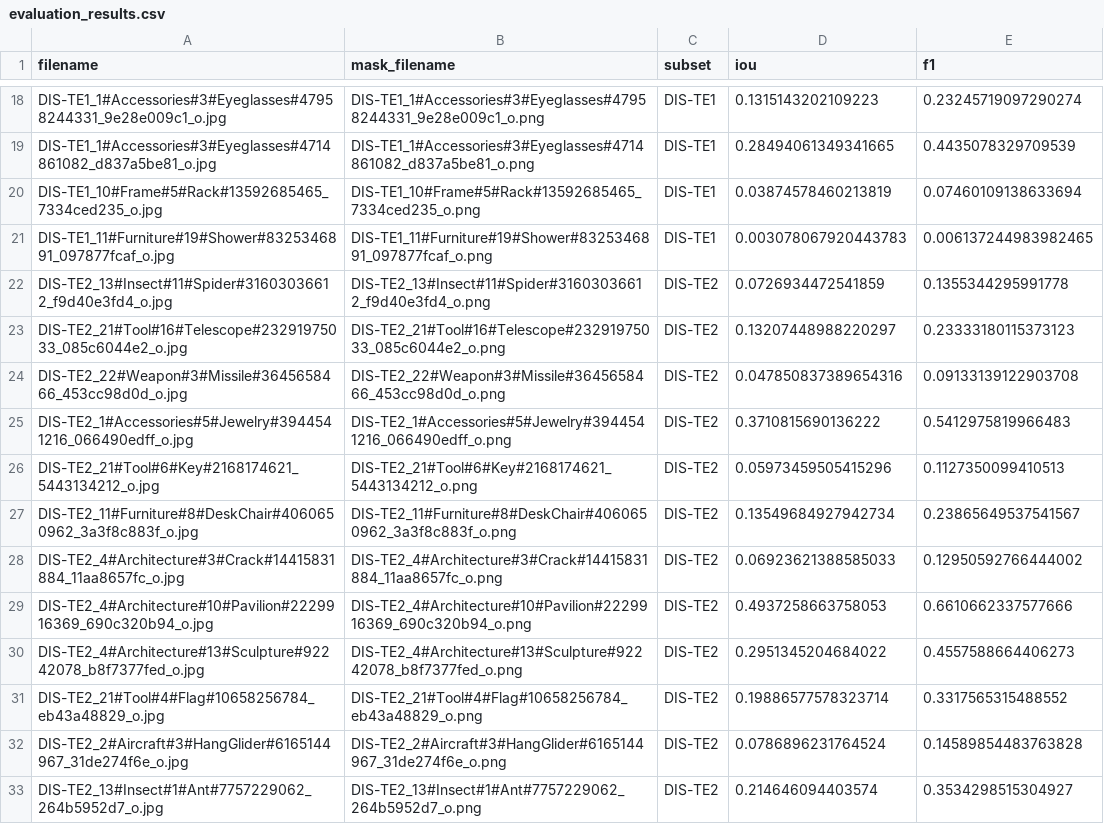
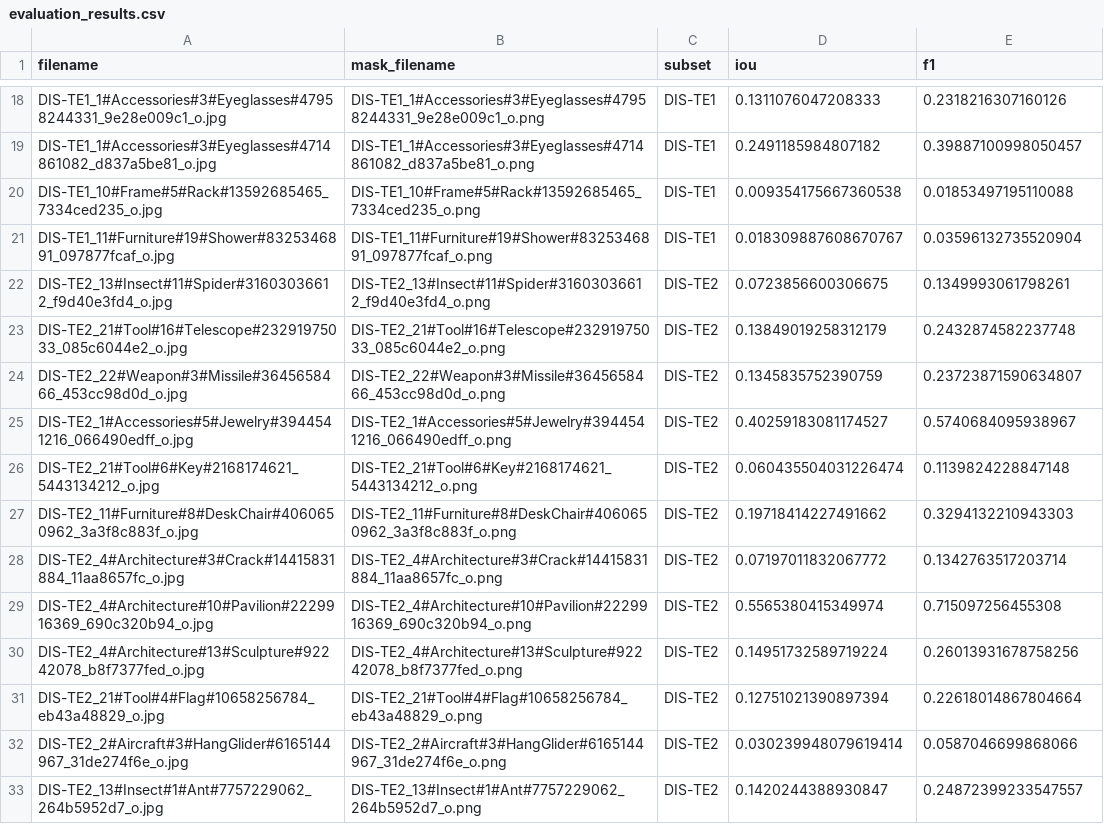
Before and after one commit to wengchienwei/classical-cv-product-segmentation, a CSV file: results/kmeans/evaluation_results.csv, drawn as a sheet; only a part is shown, gaps mark what is left out; the diff covers the shown part only; the diff names each change by its address in the sheet, - before the commit and + after, or states it on an @@ line.

```diff
--- a/results/kmeans/evaluation_results.csv
+++ b/results/kmeans/evaluation_results.csv
-D18 (iou): 0.1315143202109223
+D18 (iou): 0.1311076047208333
-E18 (f1): 0.23245719097290274
+E18 (f1): 0.2318216307160126
-D19 (iou): 0.28494061349341665
+D19 (iou): 0.2491185984807182
-E19 (f1): 0.4435078329709539
+E19 (f1): 0.39887100998050457
-D20 (iou): 0.03874578460213819
+D20 (iou): 0.009354175667360538
-E20 (f1): 0.07460109138633694
+E20 (f1): 0.01853497195110088
-D21 (iou): 0.003078067920443783
+D21 (iou): 0.018309887608670767
-E21 (f1): 0.006137244983982465
+E21 (f1): 0.03596132735520904
-D22 (iou): 0.0726934472541859
+D22 (iou): 0.0723856600306675
-E22 (f1): 0.1355344295991778
+E22 (f1): 0.1349993061798261
-D23 (iou): 0.13207448988220297
+D23 (iou): 0.13849019258312179
-E23 (f1): 0.23333180115373123
+E23 (f1): 0.2432874582237748
-D24 (iou): 0.047850837389654316
+D24 (iou): 0.1345835752390759
-E24 (f1): 0.09133139122903708
+E24 (f1): 0.23723871590634807
-D25 (iou): 0.3710815690136222
+D25 (iou): 0.40259183081174527
-E25 (f1): 0.5412975819966483
+E25 (f1): 0.5740684095938967
-D26 (iou): 0.05973459505415296
+D26 (iou): 0.060435504031226474
-E26 (f1): 0.1127350099410513
+E26 (f1): 0.1139824228847148
-D27 (iou): 0.13549684927942734
+D27 (iou): 0.19718414227491662
-E27 (f1): 0.23865649537541567
+E27 (f1): 0.3294132210943303
-D28 (iou): 0.06923621388585033
+D28 (iou): 0.07197011832067772
-E28 (f1): 0.12950592766444002
+E28 (f1): 0.1342763517203714
-D29 (iou): 0.4937258663758053
+D29 (iou): 0.5565380415349974
-E29 (f1): 0.6610662337577666
+E29 (f1): 0.715097256455308
-D30 (iou): 0.2951345204684022
+D30 (iou): 0.14951732589719224
-E30 (f1): 0.4557588664406273
+E30 (f1): 0.26013931678758256
-D31 (iou): 0.19886577578323714
+D31 (iou): 0.12751021390897394
-E31 (f1): 0.3317565315488552
+E31 (f1): 0.22618014867804664
-D32 (iou): 0.0786896231764524
+D32 (iou): 0.030239948079619414
-E32 (f1): 0.14589854483763828
+E32 (f1): 0.0587046699868066
-D33 (iou): 0.214646094403574
+D33 (iou): 0.1420244388930847
-E33 (f1): 0.3534298515304927
+E33 (f1): 0.24872399233547557
```
Also changed, not shown: 128 edited cells elsewhere in this file, results/kmeans/kmeans_results.csv, results/watershed/evaluation_results.csv, 7 other files.
